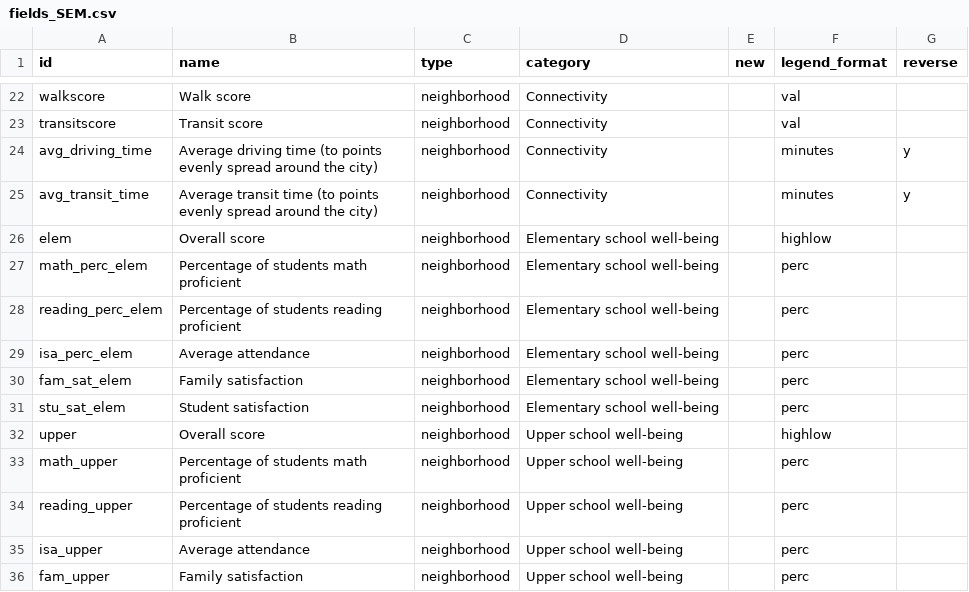
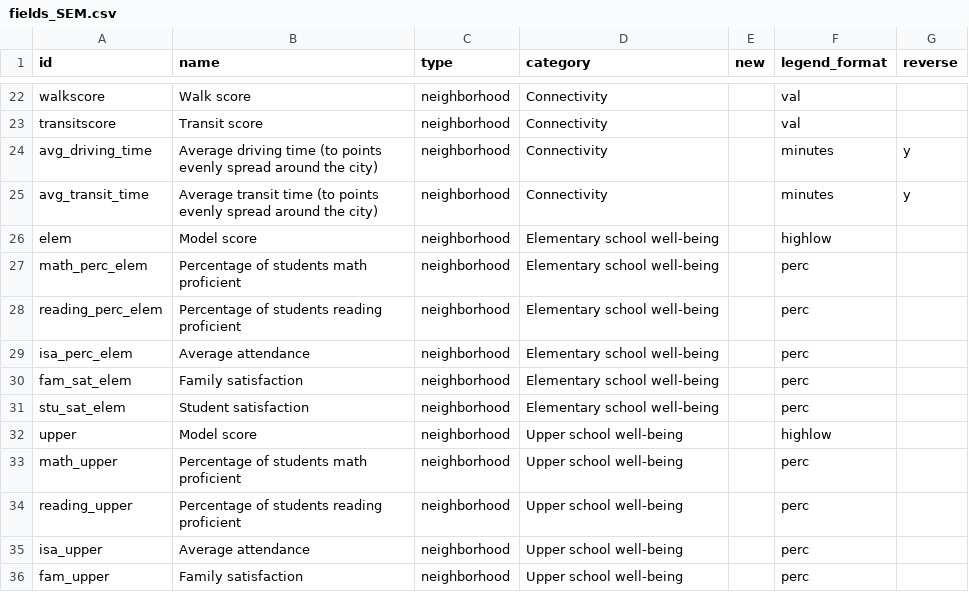
Before and after one commit to uwescience/DSSG2017-Equity, a CSV file: data/fields_SEM.csv, drawn as a sheet; only a part is shown, gaps mark what is left out; the diff covers the shown part only.

Commit message:
Change Overall Score to Model score

```diff
--- a/data/fields_SEM.csv
+++ b/data/fields_SEM.csv
@@ -25,3 +25,3 @@ avg_driving_time,Average driving time (to points evenly spread around the city),
 avg_transit_time,Average transit time (to points evenly spread around the city),neighborhood,Connectivity,,minutes,y
-elem,Overall score,neighborhood,Elementary school well-being,,highlow,
+elem,Model score,neighborhood,Elementary school well-being,,highlow,
 math_perc_elem,Percentage of students math proficient,neighborhood,Elementary school well-being,,perc,
@@ -31,3 +31,3 @@ fam_sat_elem,Family satisfaction,neighborhood,Elementary school well-being,,perc
 stu_sat_elem,Student satisfaction,neighborhood,Elementary school well-being,,perc,
-upper,Overall score,neighborhood,Upper school well-being,,highlow,
+upper,Model score,neighborhood,Upper school well-being,,highlow,
 math_upper,Percentage of students math proficient,neighborhood,Upper school well-being,,perc,
```
Also changed, not shown: 6 edited cells elsewhere in this file.
